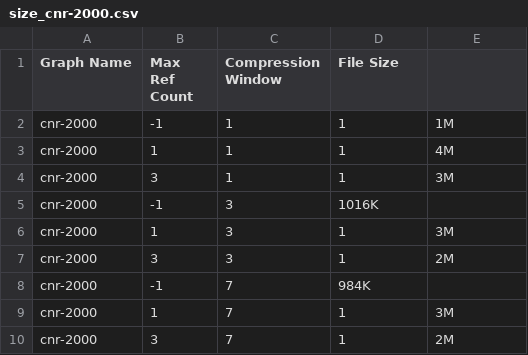
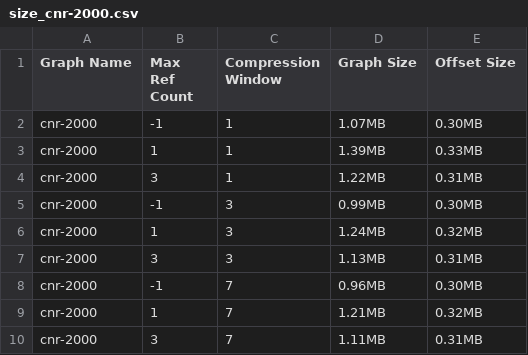
Before and after one commit to leomanne/web_graph, a CSV file: size_cnr-2000.csv, drawn as a sheet.

Commit message:
collect size

```diff
--- a/size_cnr-2000.csv
+++ b/size_cnr-2000.csv
@@ -1,10 +1,10 @@
-Graph Name, Max Ref Count, Compression Window, File Size
-cnr-2000, -1, 1, 1,1M
-cnr-2000, 1, 1, 1,4M
-cnr-2000, 3, 1, 1,3M
-cnr-2000, -1, 3, 1016K
-cnr-2000, 1, 3, 1,3M
-cnr-2000, 3, 3, 1,2M
-cnr-2000, -1, 7, 984K
-cnr-2000, 1, 7, 1,3M
-cnr-2000, 3, 7, 1,2M
+Graph Name, Max Ref Count, Compression Window, Graph Size, Offset Size
+cnr-2000, -1, 1, 1.07MB, 0.30MB
+cnr-2000, 1, 1, 1.39MB, 0.33MB
+cnr-2000, 3, 1, 1.22MB, 0.31MB
+cnr-2000, -1, 3, 0.99MB, 0.30MB
+cnr-2000, 1, 3, 1.24MB, 0.32MB
+cnr-2000, 3, 3, 1.13MB, 0.31MB
+cnr-2000, -1, 7, 0.96MB, 0.30MB
+cnr-2000, 1, 7, 1.21MB, 0.32MB
+cnr-2000, 3, 7, 1.11MB, 0.31MB
```
Also changed, not shown: 3 other files.
